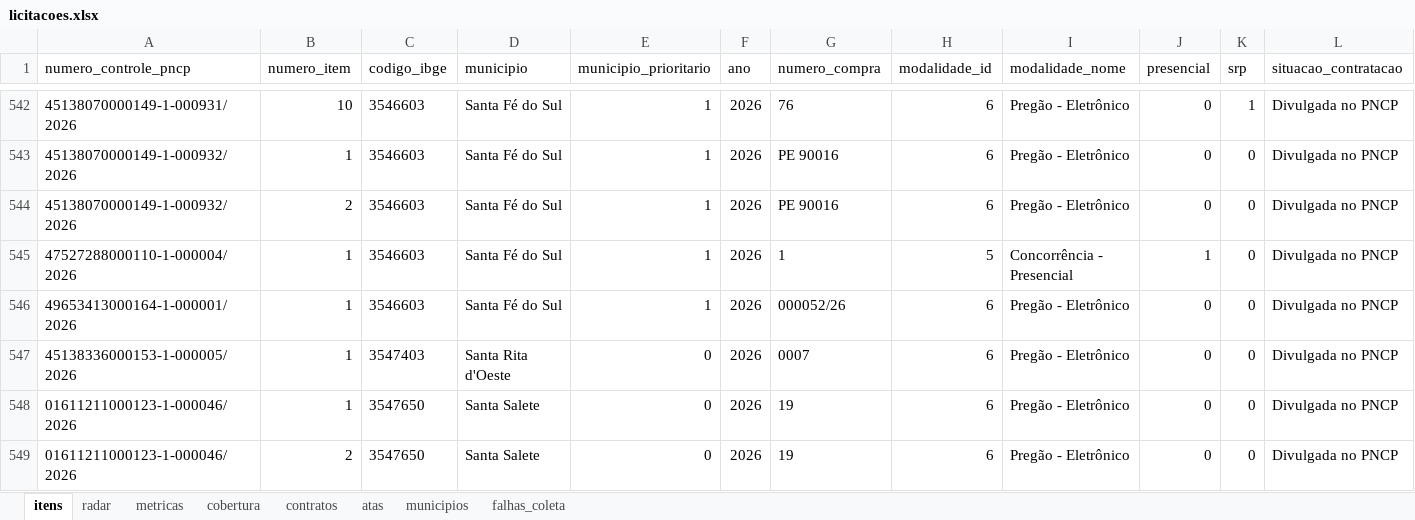
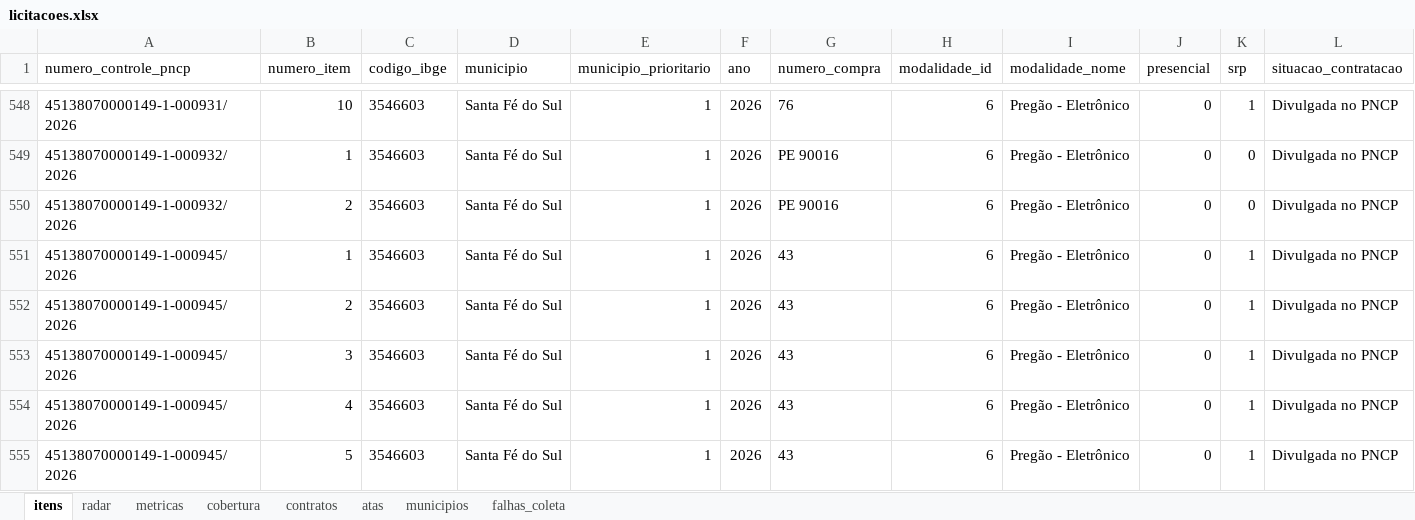
Before and after one commit to hub-ramos/licitacao, an Excel workbook: dados/licitacoes.xlsx, sheet itens, drawn as a sheet; only a part is shown, gaps mark what is left out; the shorter side is filled out with more unchanged rows; values as stored, in another font and other column widths than the file's, no borders; rows hold the shown columns only; the diff covers the shown part only; the diff names each change by its address in the sheet, - before the commit and + after, or states it on an @@ line.

```diff
--- a/dados/licitacoes.xlsx (sheet itens)
+++ b/dados/licitacoes.xlsx (sheet itens)
+row 551: 45138070000149-1-000945/2026 | 1 | 3546603 | Santa Fé do Sul | 1 | 2026 | 43 | 6 | Pregão - Eletrônico | 0 | 1 | Divulgada no PNCP
+row 552: 45138070000149-1-000945/2026 | 2 | 3546603 | Santa Fé do Sul | 1 | 2026 | 43 | 6 | Pregão - Eletrônico | 0 | 1 | Divulgada no PNCP
+row 553: 45138070000149-1-000945/2026 | 3 | 3546603 | Santa Fé do Sul | 1 | 2026 | 43 | 6 | Pregão - Eletrônico | 0 | 1 | Divulgada no PNCP
+row 554: 45138070000149-1-000945/2026 | 4 | 3546603 | Santa Fé do Sul | 1 | 2026 | 43 | 6 | Pregão - Eletrônico | 0 | 1 | Divulgada no PNCP
+row 555: 45138070000149-1-000945/2026 | 5 | 3546603 | Santa Fé do Sul | 1 | 2026 | 43 | 6 | Pregão - Eletrônico | 0 | 1 | Divulgada no PNCP
```
Also changed, not shown: 13 added rows and 2 edited cells elsewhere in this sheet, sheet metricas, sheet radar, 5 other files.
